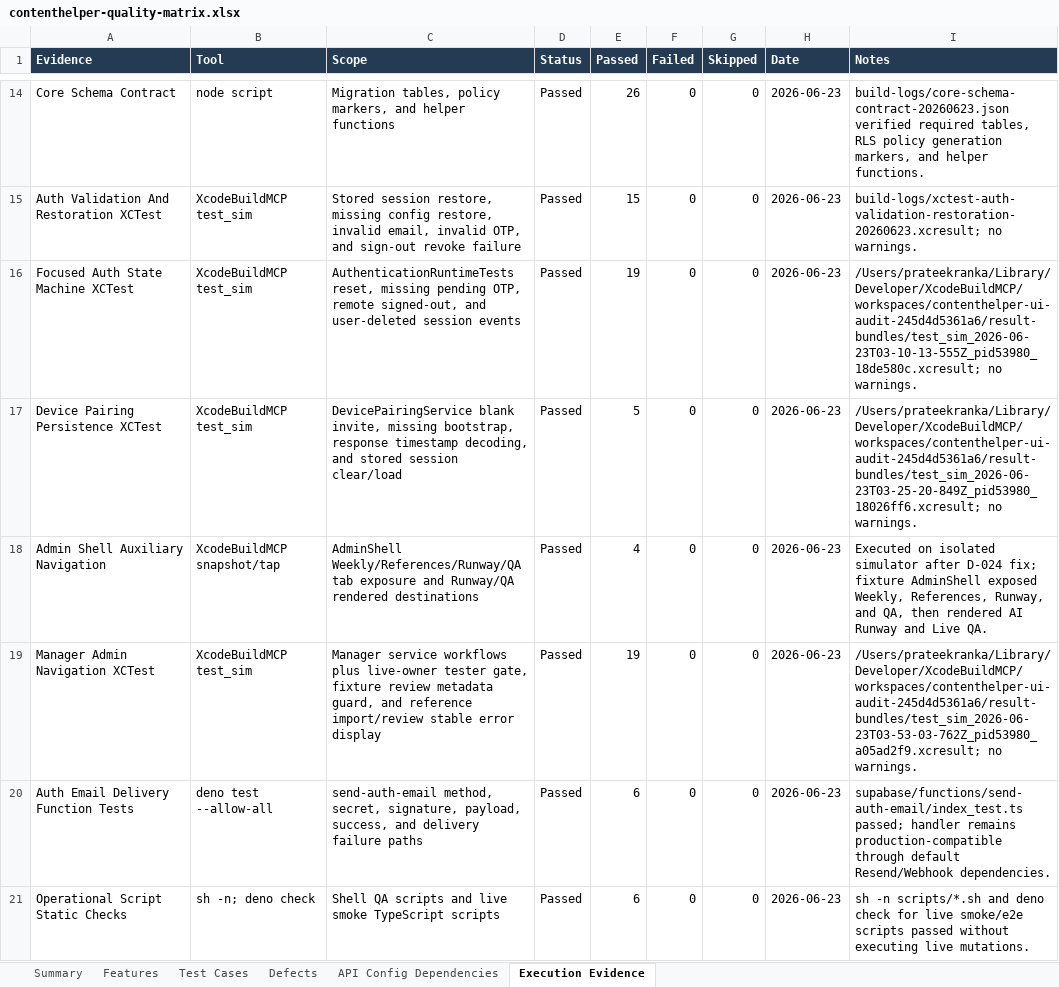
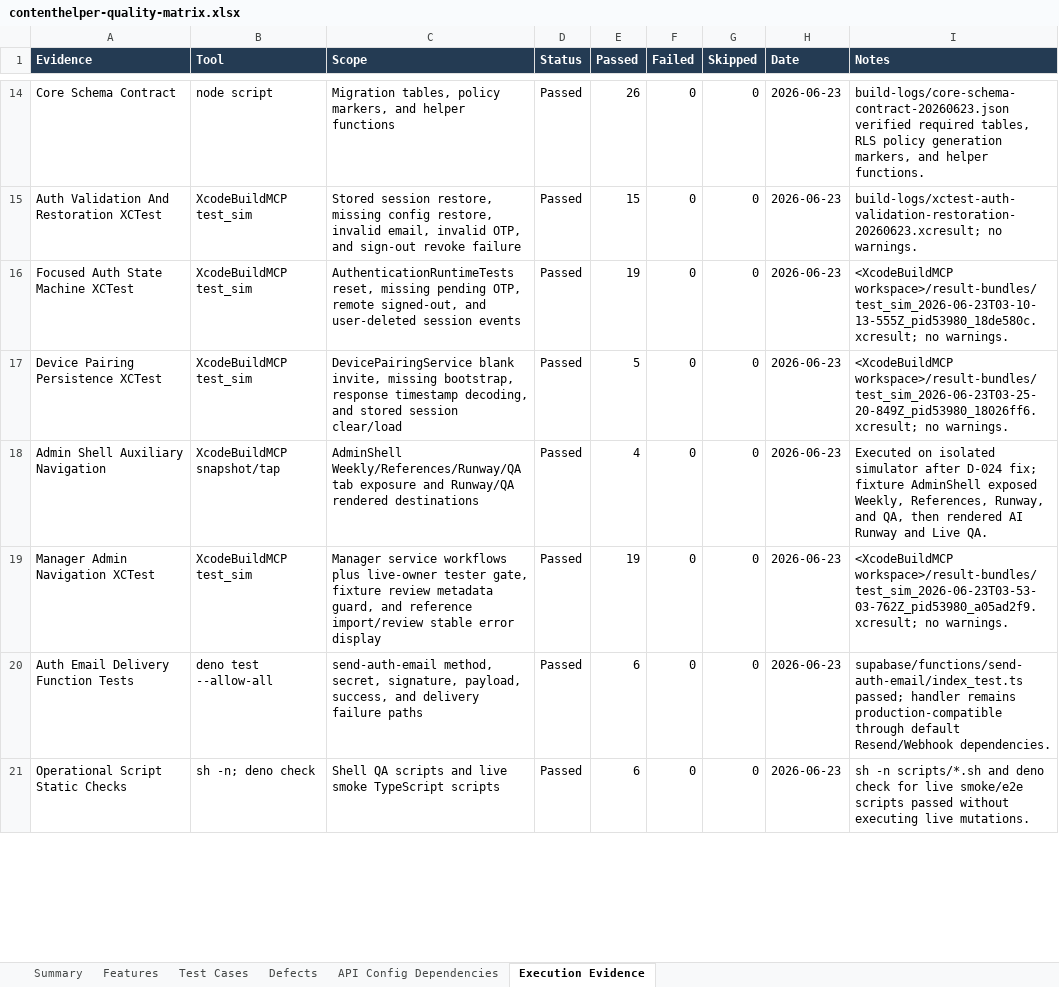
Before and after one commit to prateekranka/instaContentHelper, an Excel workbook: docs/quality/contenthelper-quality-matrix.xlsx, sheet Execution Evidence, drawn as a sheet; only a part is shown, gaps mark what is left out; values as stored, in another font and other column widths than the file's, no borders; the diff covers the shown part only; the diff names each change by its address in the sheet, - before the commit and + after, or states it on an @@ line.

```diff
--- a/docs/quality/contenthelper-quality-matrix.xlsx (sheet Execution Evidence)
+++ b/docs/quality/contenthelper-quality-matrix.xlsx (sheet Execution Evidence)
-I16 (Notes): /Users/prateekranka/Library/Developer/XcodeBuildMCP/workspaces/contenthelper-ui-audit-245d4d5361a6/result-bundles/test_sim_2026-06-23T03-10-13-555Z_pid53980_18de580c.xcresult; no warnings.
+I16 (Notes): <XcodeBuildMCP workspace>/result-bundles/test_sim_2026-06-23T03-10-13-555Z_pid53980_18de580c.xcresult; no warnings.
-I17 (Notes): /Users/prateekranka/Library/Developer/XcodeBuildMCP/workspaces/contenthelper-ui-audit-245d4d5361a6/result-bundles/test_sim_2026-06-23T03-25-20-849Z_pid53980_18026ff6.xcresult; no warnings.
+I17 (Notes): <XcodeBuildMCP workspace>/result-bundles/test_sim_2026-06-23T03-25-20-849Z_pid53980_18026ff6.xcresult; no warnings.
-I19 (Notes): /Users/prateekranka/Library/Developer/XcodeBuildMCP/workspaces/contenthelper-ui-audit-245d4d5361a6/result-bundles/test_sim_2026-06-23T03-53-03-762Z_pid53980_a05ad2f9.xcresult; no warnings.
+I19 (Notes): <XcodeBuildMCP workspace>/result-bundles/test_sim_2026-06-23T03-53-03-762Z_pid53980_a05ad2f9.xcresult; no warnings.
```
Also changed, not shown: 5 edited cells elsewhere in this sheet, sheet Test Cases, sheet Features, outputs/019eeee1-d607-71a2-babe-51261f036a84/contenthelper-quality-matrix.xlsx, 5 other files.
